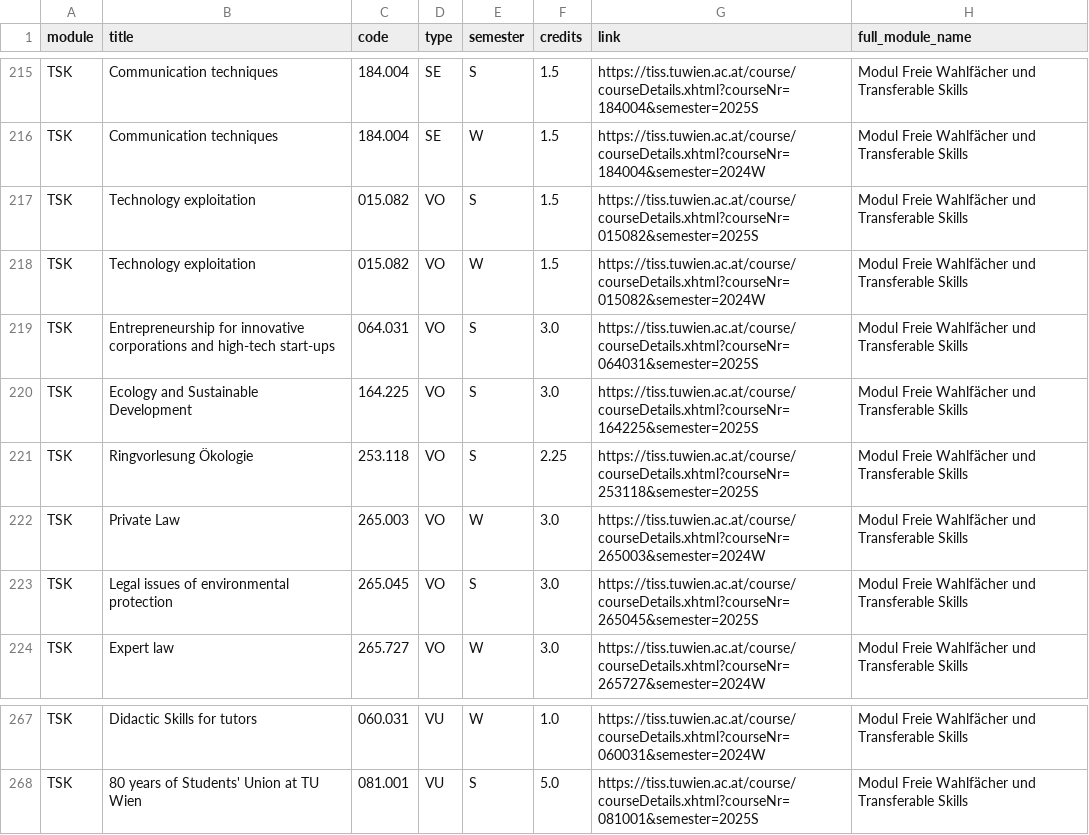
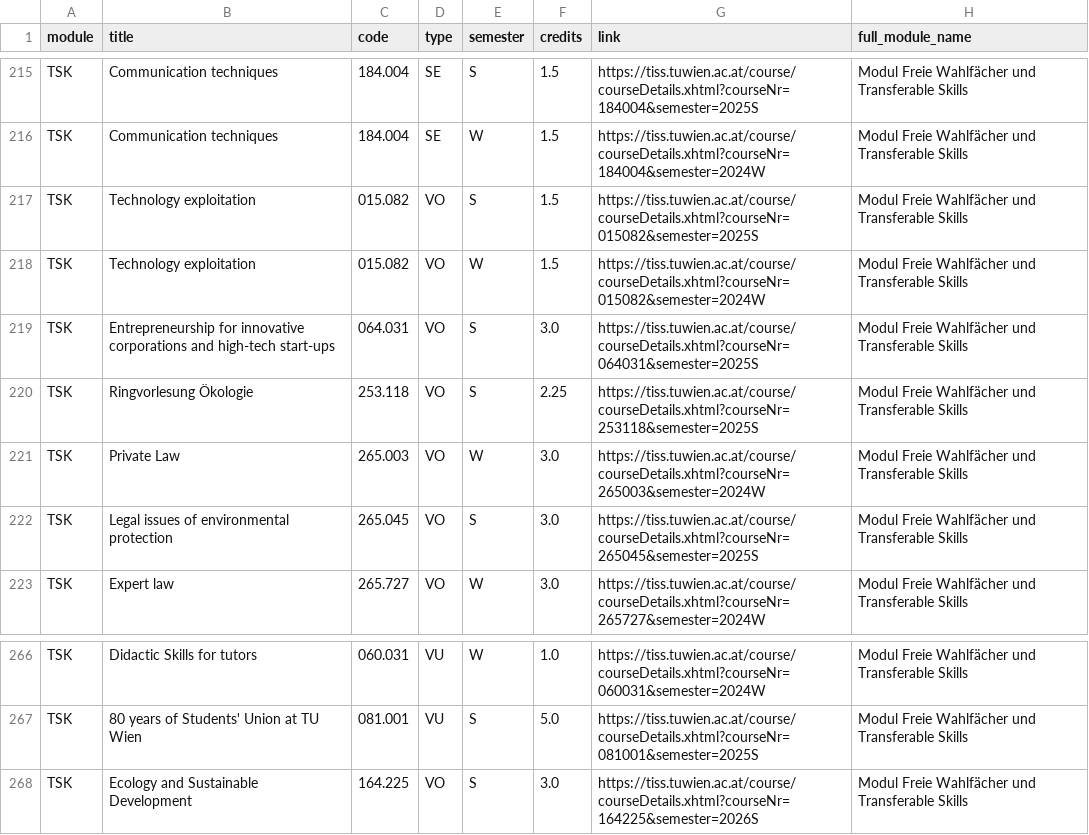
Before and after one commit to Emile-Jn/tiss-curriculum-scraper, a TSV file: curriculum.tsv, drawn as a sheet; only a part is shown, gaps mark what is left out; removed rows and columns are numbered as before the commit, all else as after; the diff names each change by its address in the sheet, - before the commit and + after, or states it on an @@ line.

```diff
--- a/curriculum.tsv
+++ b/curriculum.tsv
-row 220: TSK | Ecology and Sustainable Development | 164.225 | VO | S | 3.0 | https://tiss.tuwien.ac.at/course/courseDetails.xhtml?courseNr=164225&semester=2025S | Modul Freie Wahlfächer und Transferable Skills
+row 268: TSK | Ecology and Sustainable Development | 164.225 | VO | S | 3.0 | https://tiss.tuwien.ac.at/course/courseDetails.xhtml?courseNr=164225&semester=2026S | Modul Freie Wahlfächer und Transferable Skills
```
